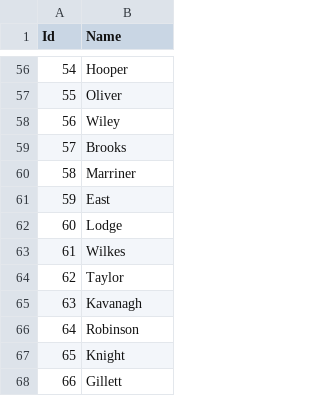
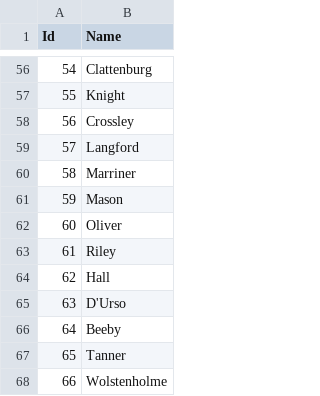
Before and after one commit to mateuszgua/football-stats-england, a CSV file: data/referee_names.csv, drawn as a sheet; only a part is shown, gaps mark what is left out; the diff covers the shown part only.

```diff
--- a/data/referee_names.csv
+++ b/data/referee_names.csv
@@ -56,13 +56,13 @@
-54,Hooper
-55,Oliver
-56,Wiley
-57,Brooks
+54,Clattenburg
+55,Knight
+56,Crossley
+57,Langford
 58,Marriner
-59,East
-60,Lodge
-61,Wilkes
-62,Taylor
-63,Kavanagh
-64,Robinson
-65,Knight
-66,Gillett
+59,Mason
+60,Oliver
+61,Riley
+62,Hall
+63,D'Urso
+64,Beeby
+65,Tanner
+66,Wolstenholme
```
Also changed, not shown: 52 edited cells elsewhere in this file, 5 other files.
